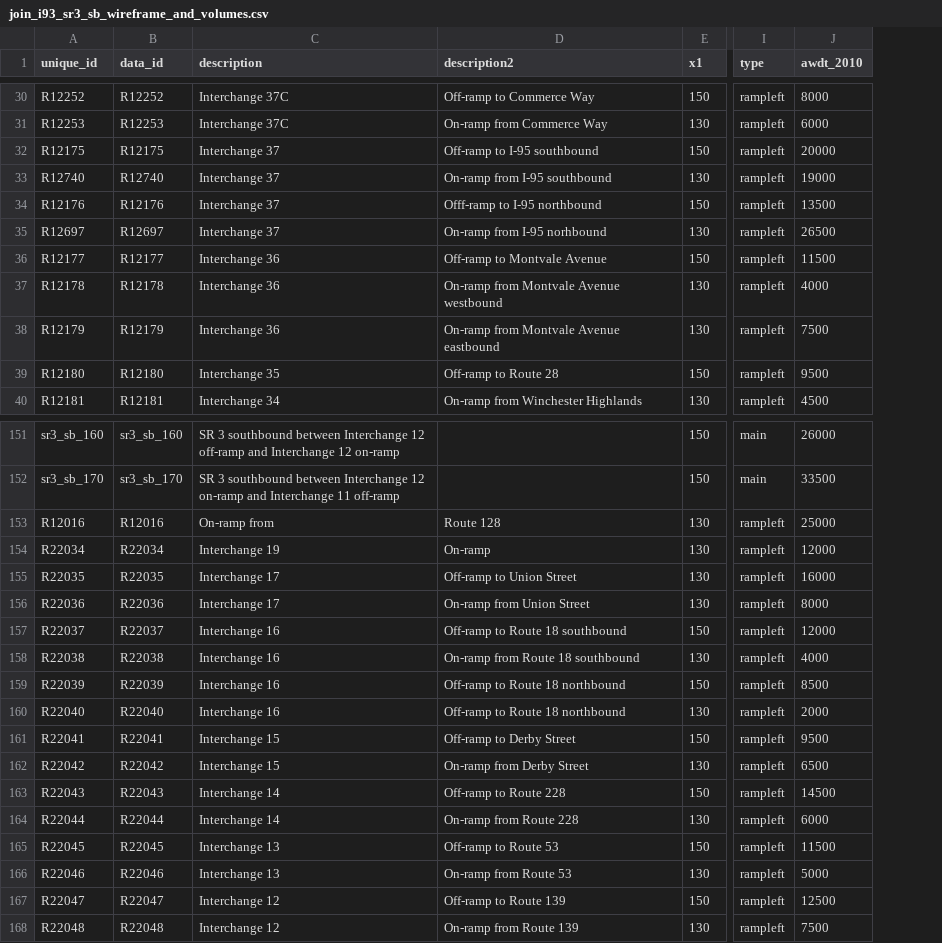
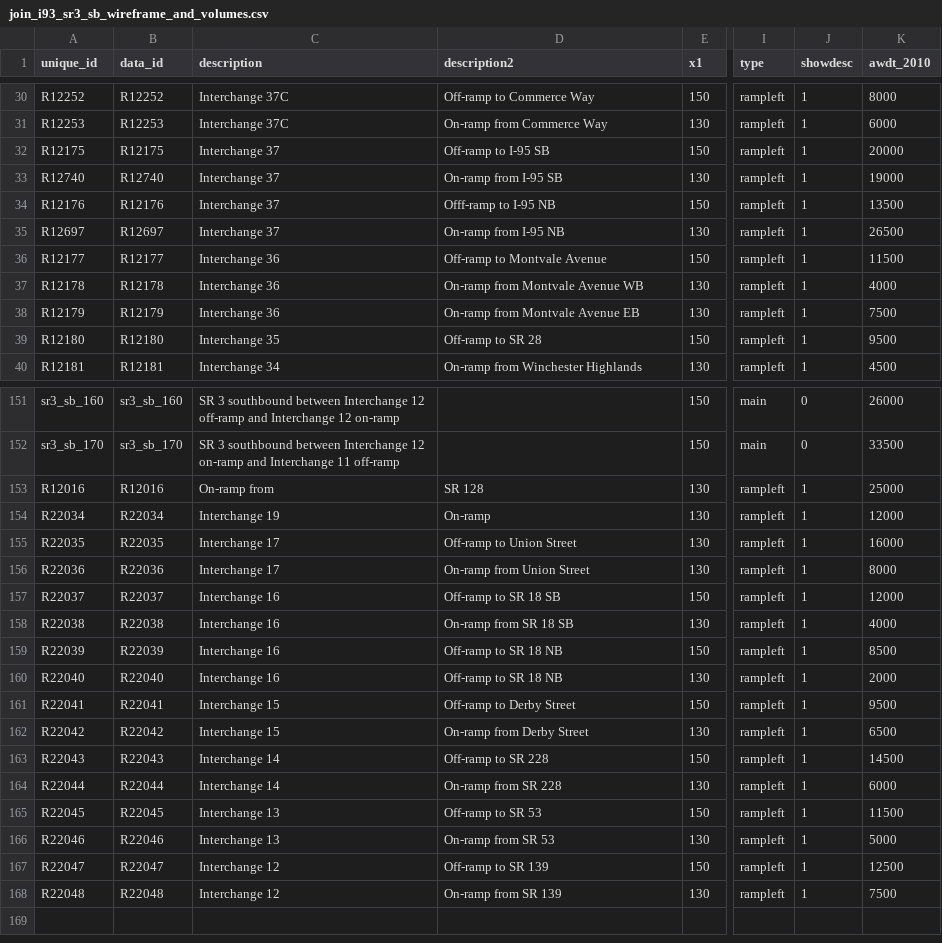
Before and after one commit to bkrepp-ctps/balancedVolumes, a CSV file: data/csv/join_i93_sr3_sb_wireframe_and_volumes.csv, drawn as a sheet; only a part is shown, gaps mark what is left out; the diff covers the shown part only; the diff names each change by its address in the sheet, - before the commit and + after, or states it on an @@ line.

Commit message:
Placement of labels for ramps starting to work.
Placement of labels for ramps starting to work - checking in to ensure that current state of the world is not lost. Need to disambiguate {left,right} {on,off} ramps in the input data - this is TBD.

```diff
--- a/data/csv/join_i93_sr3_sb_wireframe_and_volumes.csv
+++ b/data/csv/join_i93_sr3_sb_wireframe_and_volumes.csv
+column J (showdesc), rows 30-40: all 1; rows 151-168: 0 | 0 | 1 | 1 | 1 | 1 | 1 | 1 | 1 | 1 | 1 | 1 | 1 | 1 | 1 | 1 | 1 | 1
-D32 (description2): Off-ramp to I-95 southbound
+D32 (description2): Off-ramp to I-95 SB
-D33 (description2): On-ramp from I-95 southbound
+D33 (description2): On-ramp from I-95 SB
-D34 (description2): Offf-ramp to I-95 northbound
+D34 (description2): Offf-ramp to I-95 NB
-D35 (description2): On-ramp from I-95 norhbound
+D35 (description2): On-ramp from I-95 NB
-D37 (description2): On-ramp from Montvale Avenue westbound
+D37 (description2): On-ramp from Montvale Avenue WB
-D38 (description2): On-ramp from Montvale Avenue eastbound
+D38 (description2): On-ramp from Montvale Avenue EB
-D39 (description2): Off-ramp to Route 28
+D39 (description2): Off-ramp to SR 28
-D153 (description2): Route 128
+D153 (description2): SR 128
-D157 (description2): Off-ramp to Route 18 southbound
+D157 (description2): Off-ramp to SR 18 SB
-D158 (description2): On-ramp from Route 18 southbound
+D158 (description2): On-ramp from SR 18 SB
-D159:D160 (description2): Off-ramp to Route 18 northbound
+D159:D160 (description2): Off-ramp to SR 18 NB
-D163 (description2): Off-ramp to Route 228
+D163 (description2): Off-ramp to SR 228
-D164 (description2): On-ramp from Route 228
+D164 (description2): On-ramp from SR 228
-D165 (description2): Off-ramp to Route 53
+D165 (description2): Off-ramp to SR 53
-D166 (description2): On-ramp from Route 53
+D166 (description2): On-ramp from SR 53
-D167 (description2): Off-ramp to Route 139
+D167 (description2): Off-ramp to SR 139
-D168 (description2): On-ramp from Route 139
+D168 (description2): On-ramp from SR 139
```
Also changed, not shown: 26 edited cells elsewhere in this file, data/csv/join_i93_sr3_nb_wireframe_and_volumes.csv, 1 other file.
